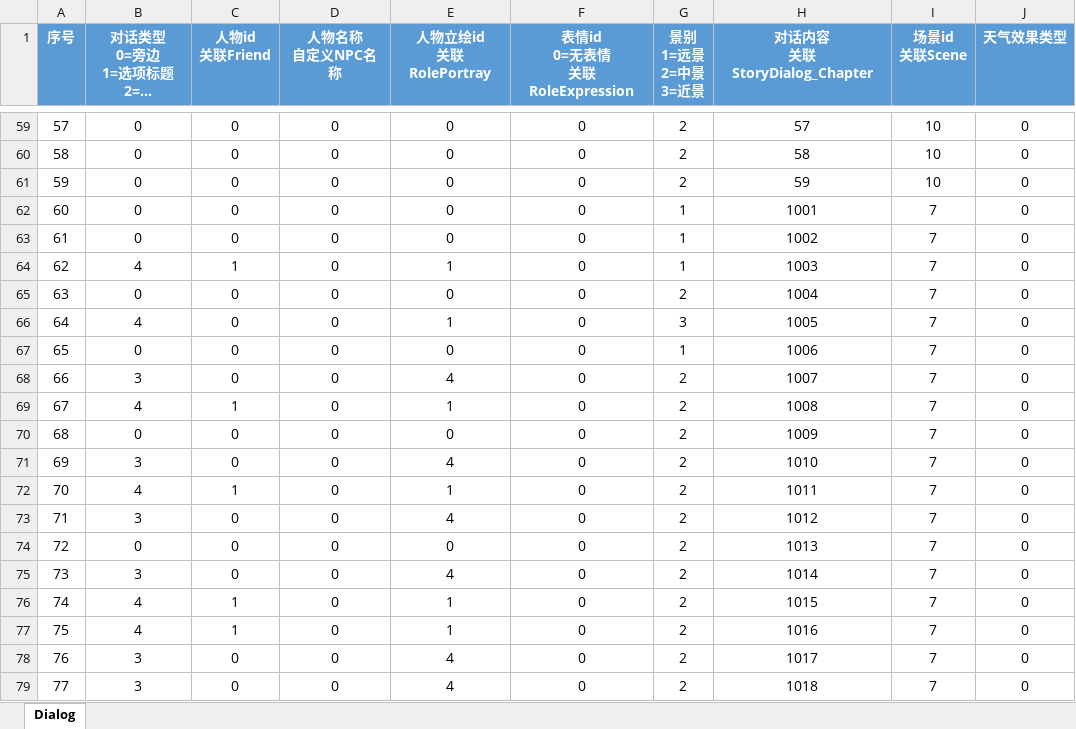
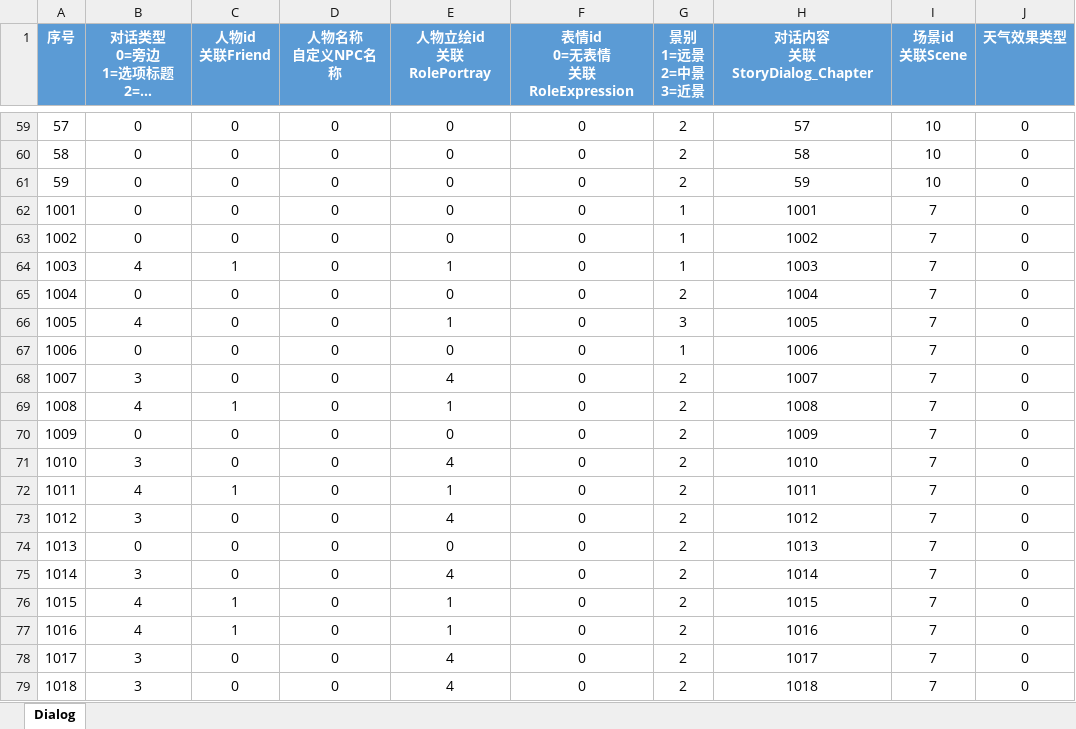
Before and after one commit to persiewoo/mnData, an Excel workbook: common/StoryScene_Chapter1.xlsx, sheet Dialog, drawn as a sheet; only a part is shown, gaps mark what is left out; long unchanged cells end in …; values as stored, in another font and other column widths than the file's, no borders; the diff names each change by its address in the sheet, - before the commit and + after, or states it on an @@ line.

```diff
--- a/common/StoryScene_Chapter1.xlsx (sheet Dialog)
+++ b/common/StoryScene_Chapter1.xlsx (sheet Dialog)
-A62 (序号): 60
+A62 (序号): 1001
-A63 (序号): 61
+A63 (序号): 1002
-A64 (序号): 62
+A64 (序号): 1003
-A65 (序号): 63
+A65 (序号): 1004
-A66 (序号): 64
+A66 (序号): 1005
-A67 (序号): 65
+A67 (序号): 1006
-A68 (序号): 66
+A68 (序号): 1007
-A69 (序号): 67
+A69 (序号): 1008
-A70 (序号): 68
+A70 (序号): 1009
-A71 (序号): 69
+A71 (序号): 1010
-A72 (序号): 70
+A72 (序号): 1011
-A73 (序号): 71
+A73 (序号): 1012
-A74 (序号): 72
+A74 (序号): 1013
-A75 (序号): 73
+A75 (序号): 1014
-A76 (序号): 74
+A76 (序号): 1015
-A77 (序号): 75
+A77 (序号): 1016
-A78 (序号): 76
+A78 (序号): 1017
-A79 (序号): 77
+A79 (序号): 1018
```
Also changed, not shown: common/StoryCatalog_Chapter1.xlsx.
